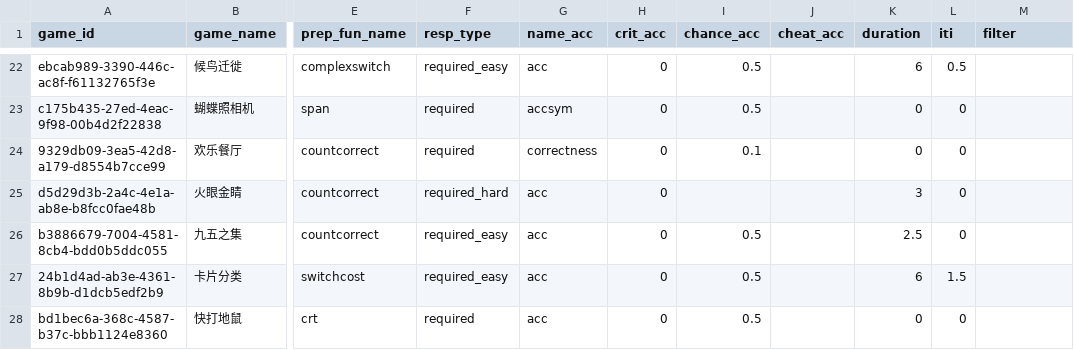
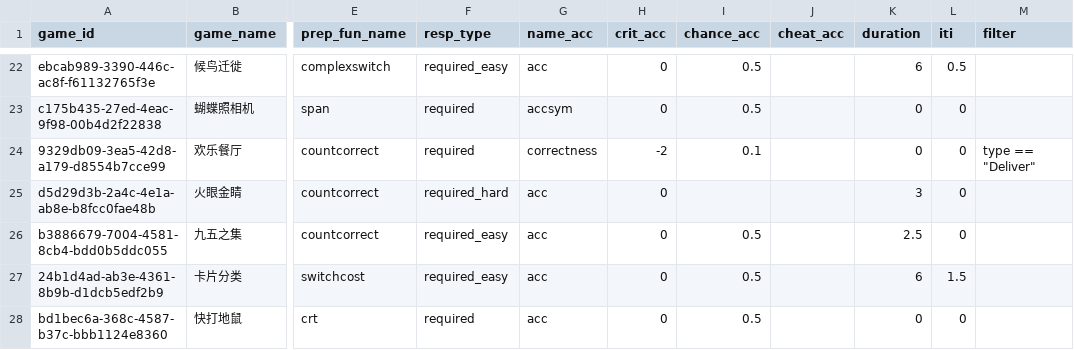
Before and after one commit to psychelzh/cogstruct-old, a CSV file: config/config_resp_metric.csv, drawn as a sheet; only a part is shown, gaps mark what is left out; the diff names each change by its address in the sheet, - before the commit and + after, or states it on an @@ line.

Commit message:
🐞fix(check_resp): add new `crit_acc`
No response can be safely treated as error for some tests.

Signed-off-by: Liang Zhang <psychelzh@outlook.com>

```diff
--- a/config/config_resp_metric.csv
+++ b/config/config_resp_metric.csv
-H24 (crit_acc): 0
+H24 (crit_acc): -2
-M24 (filter): (empty)
+M24 (filter): type == "Deliver"
```
Also changed, not shown: 2 other files.
